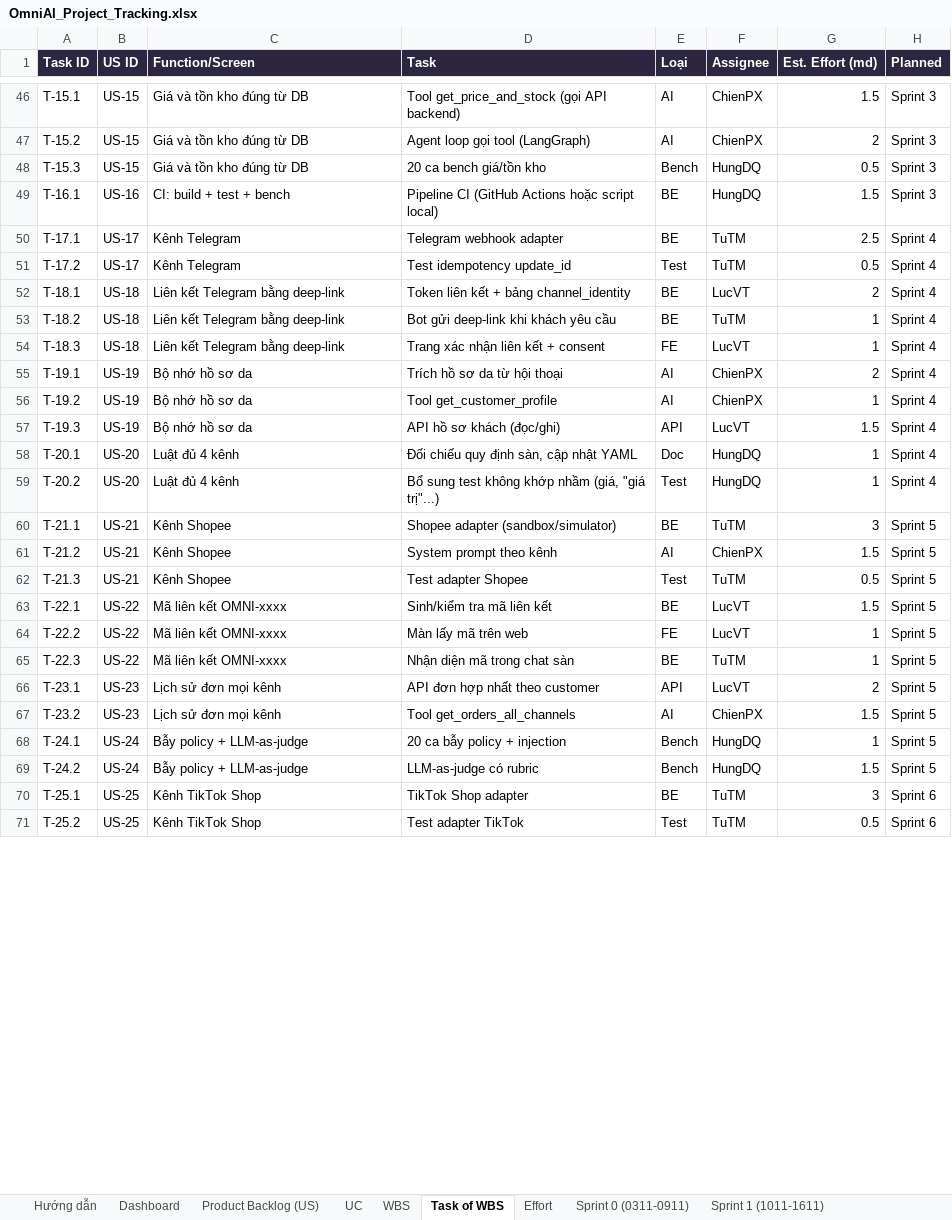
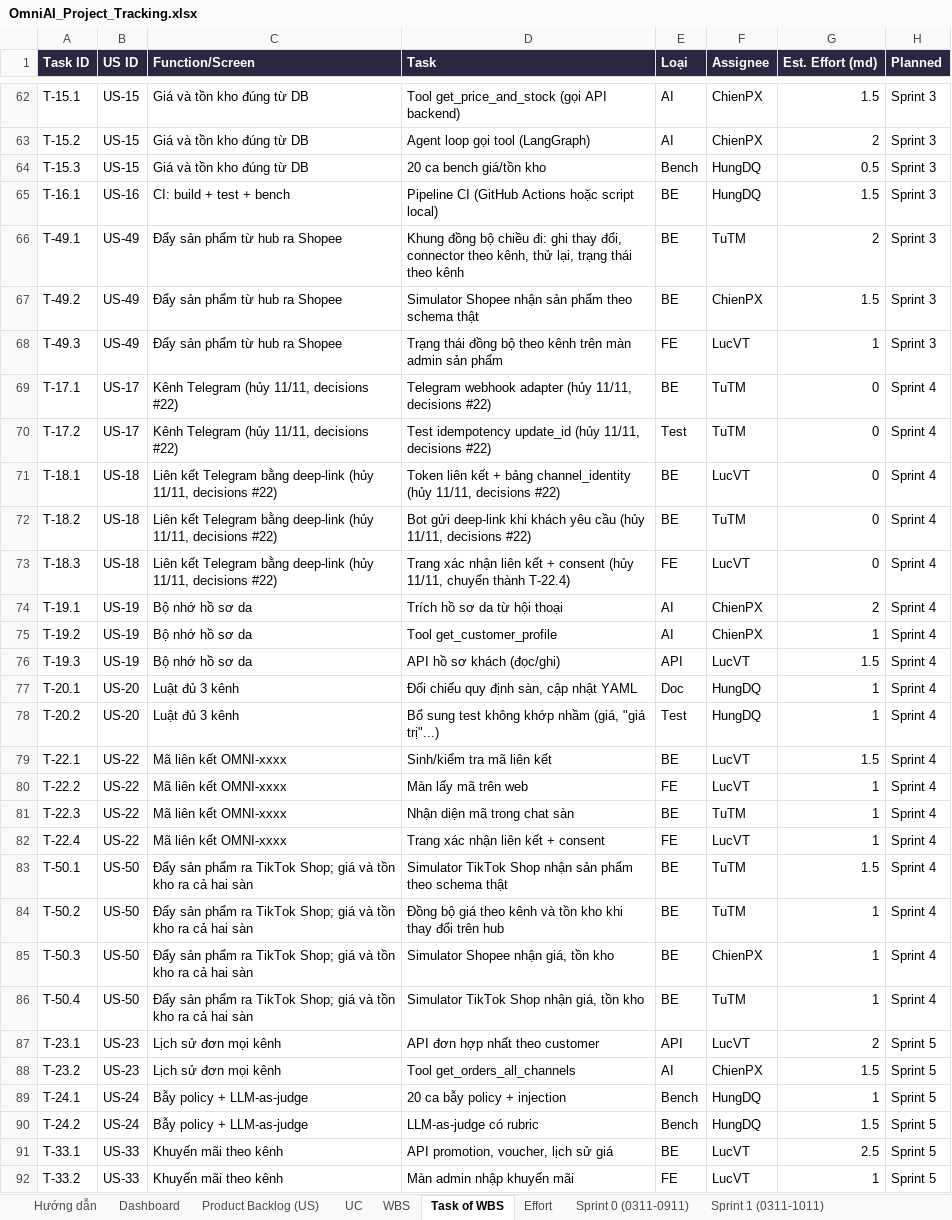
Before and after one commit to FresherTeamOmiAI/OmniAI, an Excel workbook: docs/tracking/OmniAI_Project_Tracking.xlsx, sheet Task of WBS, drawn as a sheet; only a part is shown, gaps mark what is left out; values as stored, in another font and other column widths than the file's, no borders; removed rows and columns are numbered as before the commit, all else as after; the diff covers the shown part only; the diff names each change by its address in the sheet, - before the commit and + after, or states it on an @@ line.

Commit message:
chore(tracking): lập lại kế hoạch sau buổi họp với thầy, thêm trụ E đồng bộ 2 chiều [T-48.1]
- Kênh sàn 100% simulator theo schema thật: US-21 (Shopee, ChienPX) và US-25
  (TikTok Shop, TuTM) kéo về S2, thêm task đọc tài liệu API của cả 2 sàn.
- Hủy US-17, US-18 (Telegram). US-22 về S4, nhận trang consent từ T-18.3.
- Thêm US-47 (dữ liệu sản phẩm thật kèm ảnh, LucVT), US-48 (chuyển hướng),
  T-12.3, T-12.4.
- Trụ E: US-49 đến US-55 cho dữ liệu đi (sản phẩm, giá, tồn kho, khuyến mãi,
  trạng thái đơn) và về (đơn hàng, duyệt sản phẩm, đánh giá). US-33 về S5.
- S2 = 10-16/11, S3-S12 kéo lên 1 tuần, tuần 26/01-01/02/2027 là tuần đệm.
- SRS 1.1, decisions #22 #23 #24, specs và README theo hướng hub omnichannel.
- Excel sinh lại, giữ dữ liệu team đã nhập ở S0-S1.
- generate_tracking.py: in UTF-8 trên console Windows.

```diff
--- a/docs/tracking/OmniAI_Project_Tracking.xlsx (sheet Task of WBS)
+++ b/docs/tracking/OmniAI_Project_Tracking.xlsx (sheet Task of WBS)
-sheet tab: Sprint 1 (1011-1611)
+sheet tab: Sprint 1 (0311-1011)
+row 66: T-49.1 | US-49 | Đẩy sản phẩm từ hub ra Shopee | Khung đồng bộ chiều đi: ghi thay đổi, connector theo kênh, thử lại, trạng thái theo kênh | BE | TuTM | 2 | Sprint 3
+row 67: T-49.2 | US-49 | Đẩy sản phẩm từ hub ra Shopee | Simulator Shopee nhận sản phẩm theo schema thật | BE | ChienPX | 1.5 | Sprint 3
+row 68: T-49.3 | US-49 | Đẩy sản phẩm từ hub ra Shopee | Trạng thái đồng bộ theo kênh trên màn admin sản phẩm | FE | LucVT | 1 | Sprint 3
-C69:C70 (Function/Screen): Kênh Telegram
+C69:C70 (Function/Screen): Kênh Telegram (hủy 11/11, decisions #22)
-D69 (Task): Telegram webhook adapter
+D69 (Task): Telegram webhook adapter (hủy 11/11, decisions #22)
-G69 (Est. Effort (md)): 2.5
+G69 (Est. Effort (md)): 0
-D70 (Task): Test idempotency update_id
+D70 (Task): Test idempotency update_id (hủy 11/11, decisions #22)
-G70 (Est. Effort (md)): 0.5
+G70 (Est. Effort (md)): 0
-C71:C73 (Function/Screen): …bằng deep-link
+C71:C73 (Function/Screen): …bằng deep-link (hủy 11/11, decisions #22)
-D71 (Task): …bảng channel_identity
+D71 (Task): …bảng channel_identity (hủy 11/11, decisions #22)
-G71 (Est. Effort (md)): 2
+G71 (Est. Effort (md)): 0
-D72 (Task): …yêu cầu
+D72 (Task): …yêu cầu (hủy 11/11, decisions #22)
-G72:G73 (Est. Effort (md)): 1
+G72:G73 (Est. Effort (md)): 0
-D73 (Task): …+ consent
+D73 (Task): …+ consent (hủy 11/11, chuyển thành T-22.4)
-C77:C78 (Function/Screen): Luật đủ 4 kênh
+C77:C78 (Function/Screen): Luật đủ 3 kênh
-row 60: T-21.1 | US-21 | Kênh Shopee | Shopee adapter (sandbox/simulator) | BE | TuTM | 3 | Sprint 5
-row 61: T-21.2 | US-21 | Kênh Shopee | System prompt theo kênh | AI | ChienPX | 1.5 | Sprint 5
-row 62: T-21.3 | US-21 | Kênh Shopee | Test adapter Shopee | Test | TuTM | 0.5 | Sprint 5
-H79:H81 (Planned): Sprint 5
+H79:H81 (Planned): Sprint 4
+row 82: T-22.4 | US-22 | Mã liên kết OMNI-xxxx | Trang xác nhận liên kết + consent | FE | LucVT | 1 | Sprint 4
+row 83: T-50.1 | US-50 | Đẩy sản phẩm ra TikTok Shop; giá và tồn kho ra cả hai sàn | Simulator TikTok Shop nhận sản phẩm theo schema thật | BE | TuTM | 1.5 | Sprint 4
+row 84: T-50.2 | US-50 | Đẩy sản phẩm ra TikTok Shop; giá và tồn kho ra cả hai sàn | Đồng bộ giá theo kênh và tồn kho khi thay đổi trên hub | BE | TuTM | 1 | Sprint 4
+row 85: T-50.3 | US-50 | Đẩy sản phẩm ra TikTok Shop; giá và tồn kho ra cả hai sàn | Simulator Shopee nhận giá, tồn kho | BE | ChienPX | 1 | Sprint 4
+row 86: T-50.4 | US-50 | Đẩy sản phẩm ra TikTok Shop; giá và tồn kho ra cả hai sàn | Simulator TikTok Shop nhận giá, tồn kho | BE | TuTM | 1 | Sprint 4
-row 70: T-25.1 | US-25 | Kênh TikTok Shop | TikTok Shop adapter | BE | TuTM | 3 | Sprint 6
-row 71: T-25.2 | US-25 | Kênh TikTok Shop | Test adapter TikTok | Test | TuTM | 0.5 | Sprint 6
+row 91: T-33.1 | US-33 | Khuyến mãi theo kênh | API promotion, voucher, lịch sử giá | BE | LucVT | 2.5 | Sprint 5
+row 92: T-33.2 | US-33 | Khuyến mãi theo kênh | Màn admin nhập khuyến mãi | FE | LucVT | 1 | Sprint 5
```
Also changed, not shown: 34 added rows, 2 removed rows and 1 edited cell elsewhere in this sheet, sheet Effort, sheet Sprint 6 (0812-1412), sheet Product Backlog (US), sheet Sprint 2 (1011-1611), sheet Sprint 5 (0112-0712), sheet Sprint 8 (2212-2812), 14 more sheets, other sheet tabs, 13 other files.
